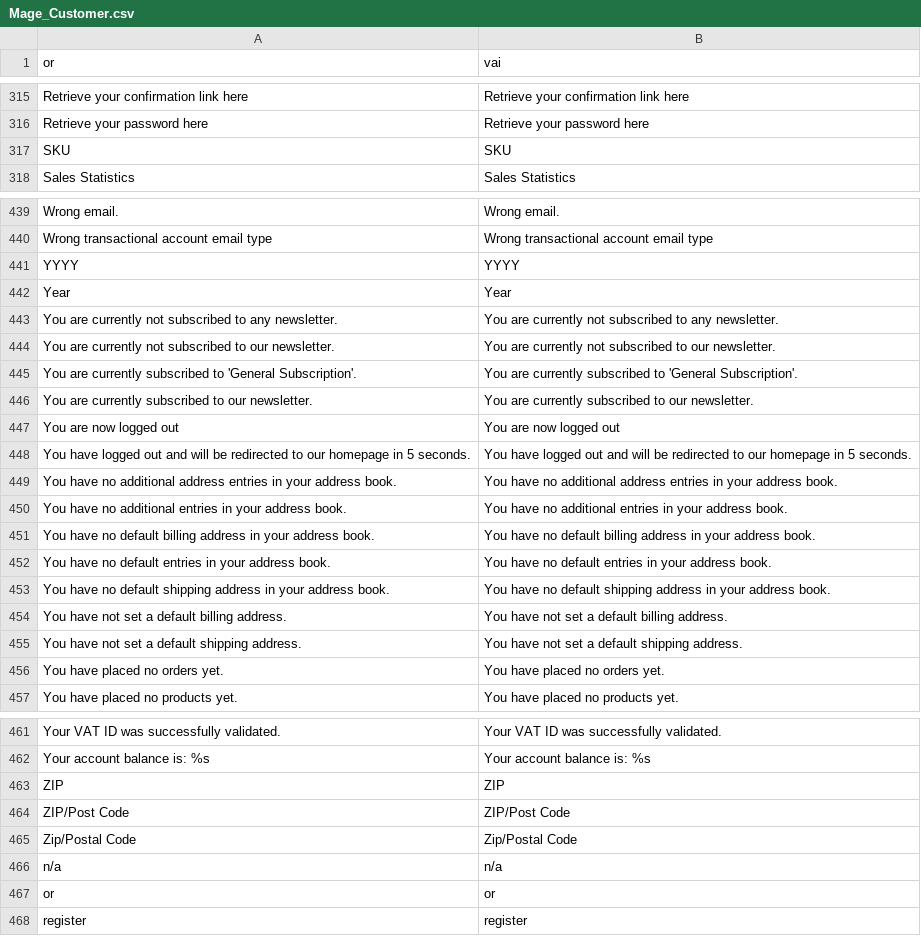
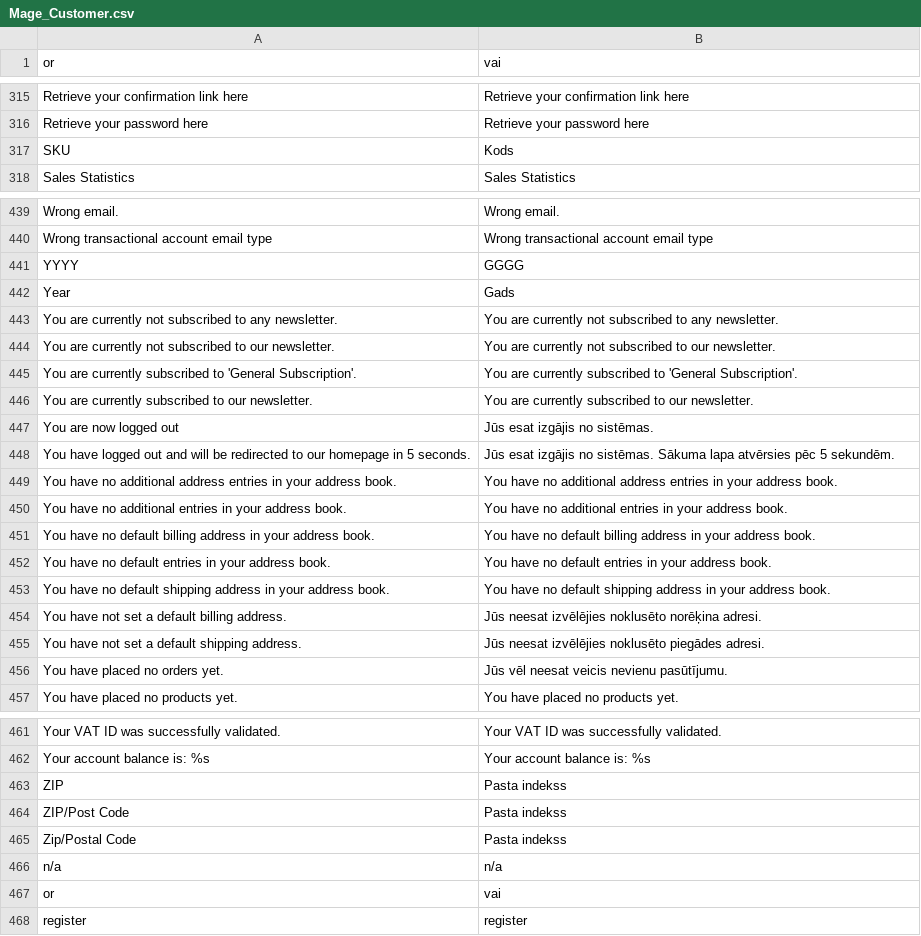
Before and after one commit to LuxTechnology/Magento-lv_LV, a CSV file: app/locale/lv_LV/Mage_Customer.csv, drawn as a sheet; only a part is shown, gaps mark what is left out; the diff covers the shown part only.

```diff
--- a/app/locale/lv_LV/Mage_Customer.csv
+++ b/app/locale/lv_LV/Mage_Customer.csv
@@ -316,3 +316,3 @@
 "Retrieve your password here","Retrieve your password here"
-"SKU","SKU"
+"SKU","Kods"
 "Sales Statistics","Sales Statistics"
@@ -440,4 +440,4 @@
 "Wrong transactional account email type","Wrong transactional account email type"
-"YYYY","YYYY"
-"Year","Year"
+"YYYY","GGGG"
+"Year","Gads"
 "You are currently not subscribed to any newsletter.","You are currently not subscribed to any newsletter."
@@ -446,4 +446,4 @@
 "You are currently subscribed to our newsletter.","You are currently subscribed to our newsletter."
-"You are now logged out","You are now logged out"
-"You have logged out and will be redirected to our homepage in 5 seconds.","You have logged out and will be redirected to our homepage in 5 seconds."
+"You are now logged out","Jūs esat izgājis no sistēmas."
+"You have logged out and will be redirected to our homepage in 5 seconds.","Jūs esat izgājis no sistēmas. Sākuma lapa atvērsies pēc 5 sekundēm."
 "You have no additional address entries in your address book.","You have no additional address entries in your address book."
@@ -453,5 +453,5 @@
 "You have no default shipping address in your address book.","You have no default shipping address in your address book."
-"You have not set a default billing address.","You have not set a default billing address."
-"You have not set a default shipping address.","You have not set a default shipping address."
-"You have placed no orders yet.","You have placed no orders yet."
+"You have not set a default billing address.","Jūs neesat izvēlējies noklusēto norēķina adresi."
+"You have not set a default shipping address.","Jūs neesat izvēlējies noklusēto piegādes adresi."
+"You have placed no orders yet.","Jūs vēl neesat veicis nevienu pasūtījumu."
 "You have placed no products yet.","You have placed no products yet."
@@ -462,7 +462,7 @@
 "Your account balance is: %s","Your account balance is: %s"
-"ZIP","ZIP"
-"ZIP/Post Code","ZIP/Post Code"
-"Zip/Postal Code","Zip/Postal Code"
+"ZIP","Pasta indekss"
+"ZIP/Post Code","Pasta indekss"
+"Zip/Postal Code","Pasta indekss"
 "n/a","n/a"
-"or","or"
+"or","vai"
 "register","register"
```
Also changed, not shown: 30 edited cells elsewhere in this file.
